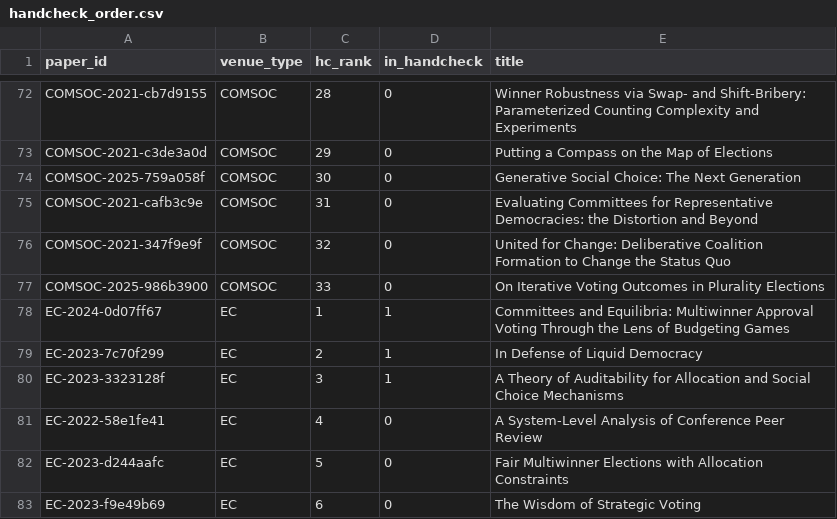
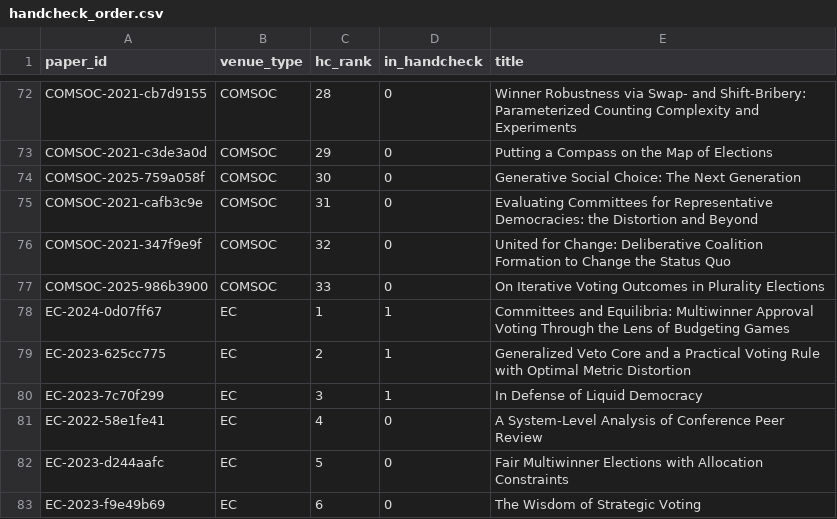
Before and after one commit to mensch72/comsoc-rationality-review, a CSV file: data/handcheck_order.csv, drawn as a sheet; only a part is shown, gaps mark what is left out; the diff covers the shown part only.

```diff
--- a/data/handcheck_order.csv
+++ b/data/handcheck_order.csv
@@ -78,4 +78,4 @@ COMSOC-2025-986b3900,COMSOC,33,0,On Iterative Voting Outcomes in Plurality Elect
 EC-2024-0d07ff67,EC,1,1,Committees and Equilibria: Multiwinner Approval Voting Through the Lens of Budgeting Games
-EC-2023-7c70f299,EC,2,1,In Defense of Liquid Democracy
-EC-2023-3323128f,EC,3,1,A Theory of Auditability for Allocation and Social Choice Mechanisms
+EC-2023-625cc775,EC,2,1,Generalized Veto Core and a Practical Voting Rule with Optimal Metric Distortion
+EC-2023-7c70f299,EC,3,1,In Defense of Liquid Democracy
 EC-2022-58e1fe41,EC,4,0,A System-Level Analysis of Conference Peer Review
```
Also changed, not shown: 3 added rows, 3 removed rows and 39 edited cells elsewhere in this file, data/retrieval.csv, data/sample_final.csv, 2 other files.
